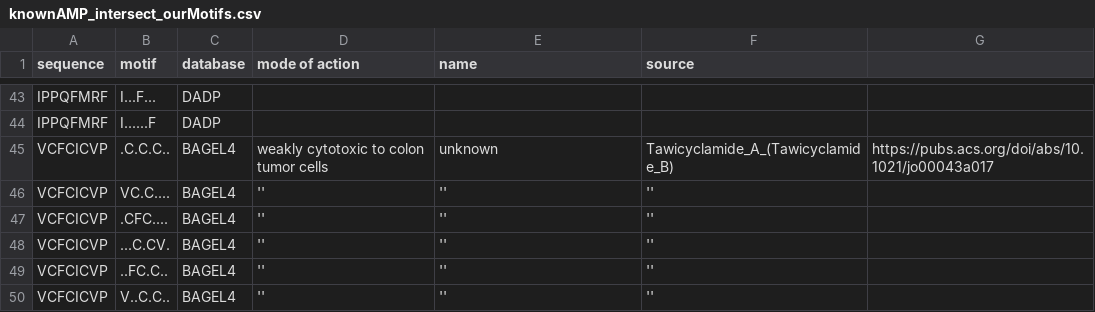
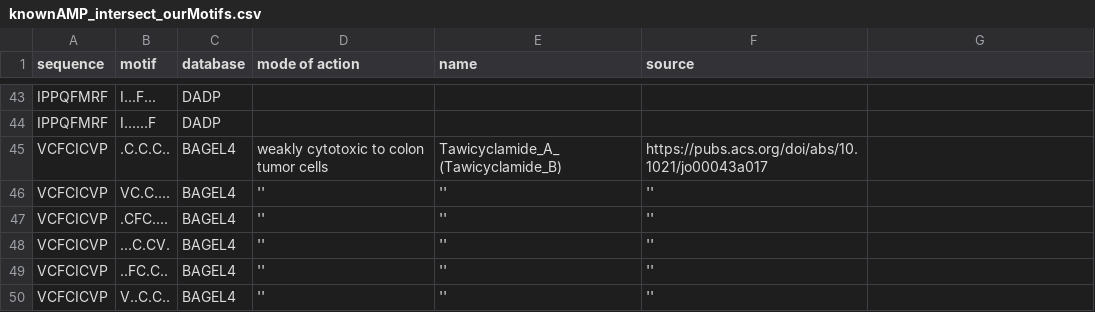
Before and after one commit to tjense25/pep-seq-pipeline, a CSV file: biological_significance/knownAMP_intersect_ourMotifs.csv, drawn as a sheet; only a part is shown, gaps mark what is left out.

Commit message:
Update knownAMP_intersect_ourMotifs.csv

```diff
--- a/biological_significance/knownAMP_intersect_ourMotifs.csv
+++ b/biological_significance/knownAMP_intersect_ourMotifs.csv
@@ -44,3 +44,3 @@ IPPQFMRF,I...F...,DADP,,,
 IPPQFMRF,I......F,DADP,,,
-VCFCICVP,.C.C.C..,BAGEL4, weakly cytotoxic to colon tumor cells,unknown,Tawicyclamide_A_(Tawicyclamide_B),https://pubs.acs.org/doi/abs/10.1021/jo00043a017
+VCFCICVP,.C.C.C..,BAGEL4, weakly cytotoxic to colon tumor cells,Tawicyclamide_A_(Tawicyclamide_B),https://pubs.acs.org/doi/abs/10.1021/jo00043a017
 VCFCICVP,VC.C....,BAGEL4,'','',''
```
